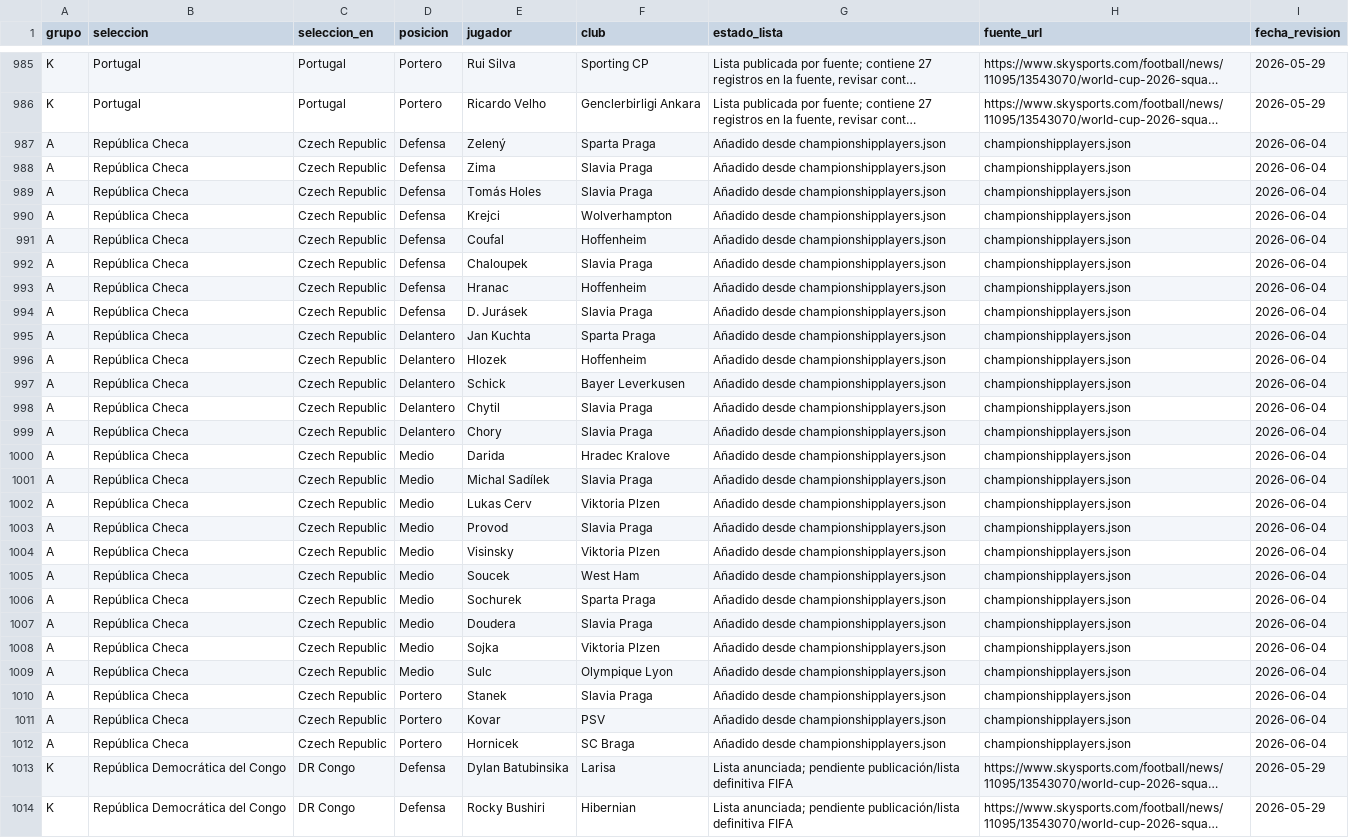
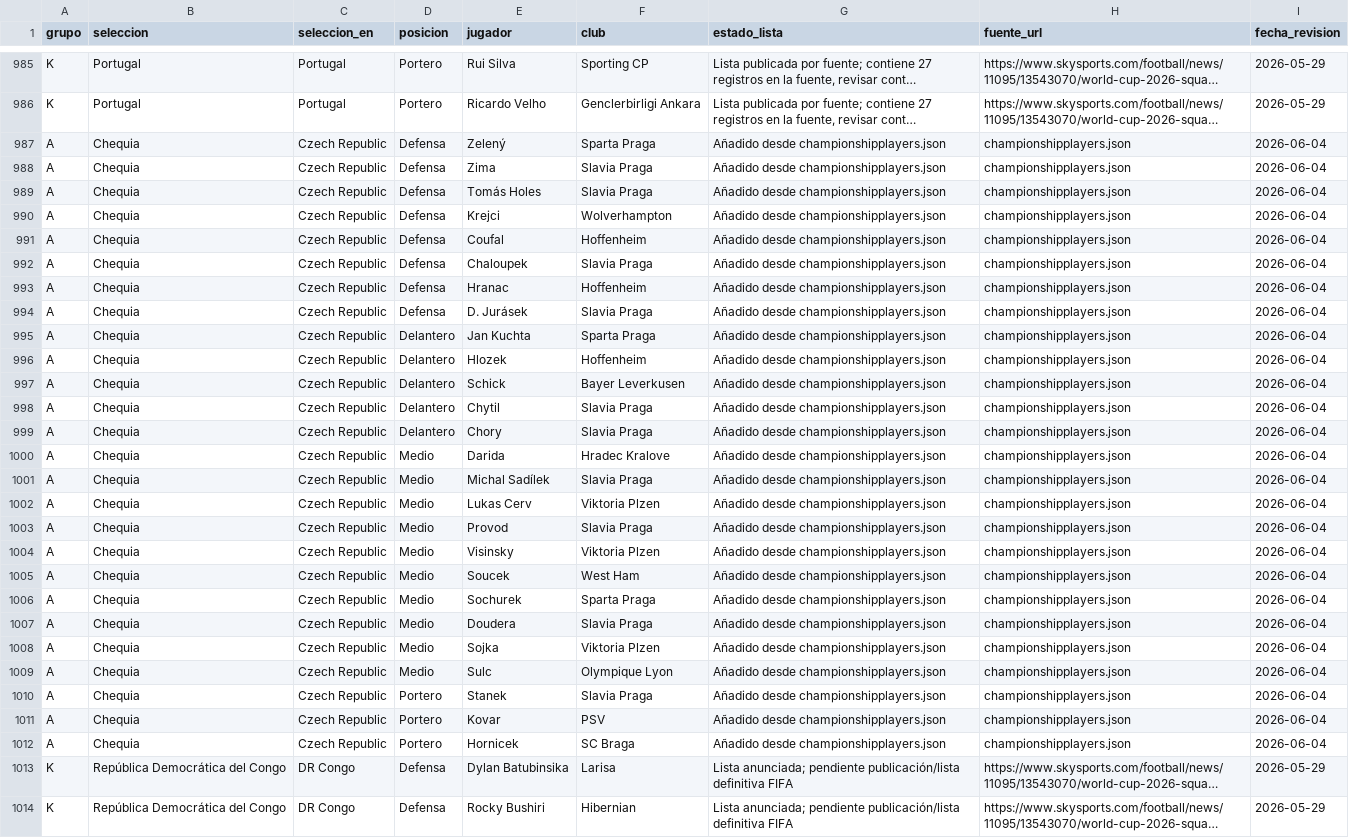
Before and after one commit to jgonzalez-proceso/Draft26, a CSV file: supabase/data/convocados_mundial_2026.csv, drawn as a sheet; only a part is shown, gaps mark what is left out; long unchanged cells end in …; the diff names each change by its address in the sheet, - before the commit and + after, or states it on an @@ line.

```diff
--- a/supabase/data/convocados_mundial_2026.csv
+++ b/supabase/data/convocados_mundial_2026.csv
-B987:B1012 (seleccion): República Checa
+B987:B1012 (seleccion): Chequia
```
Also changed, not shown: 5 other files.
